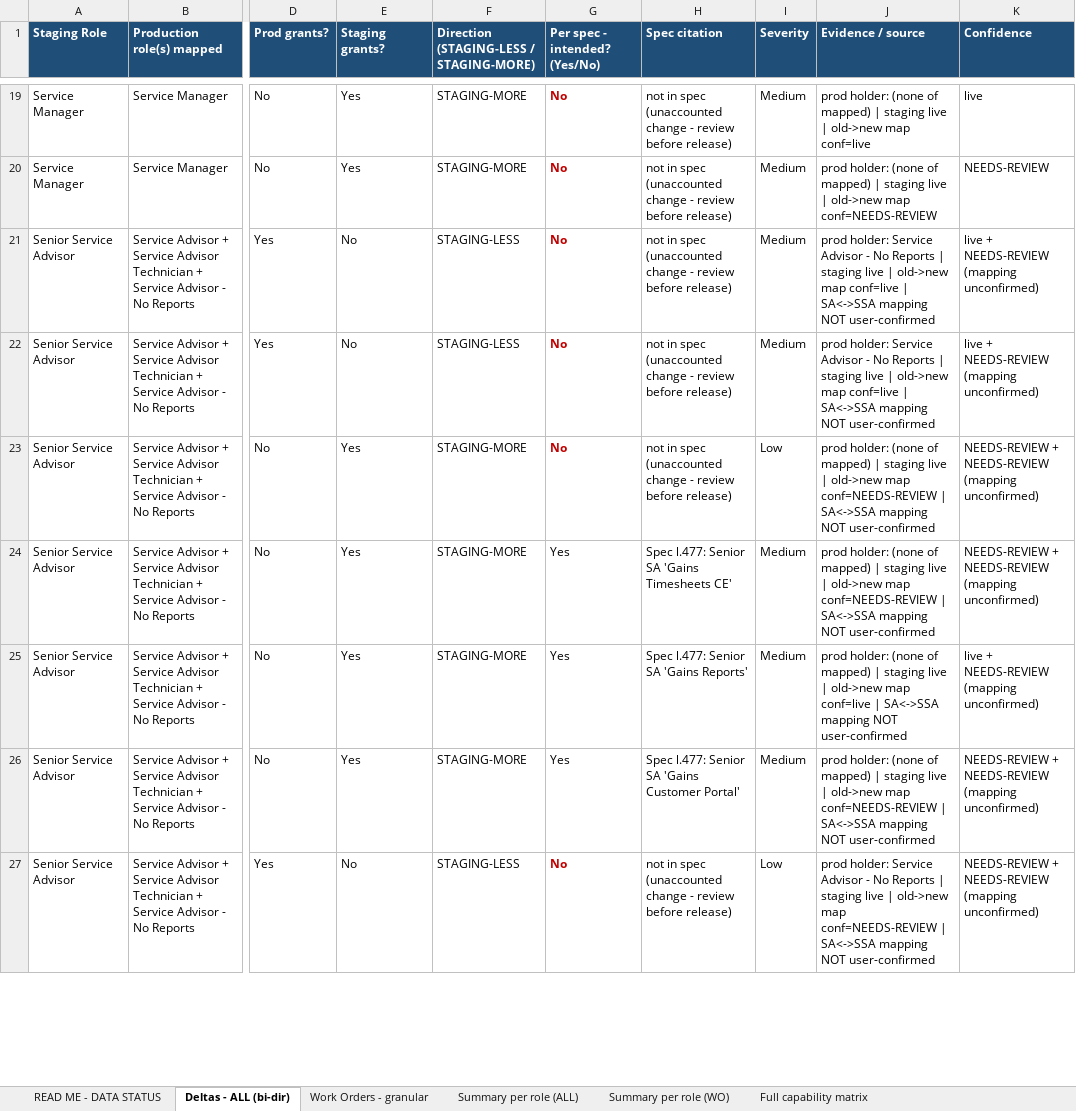
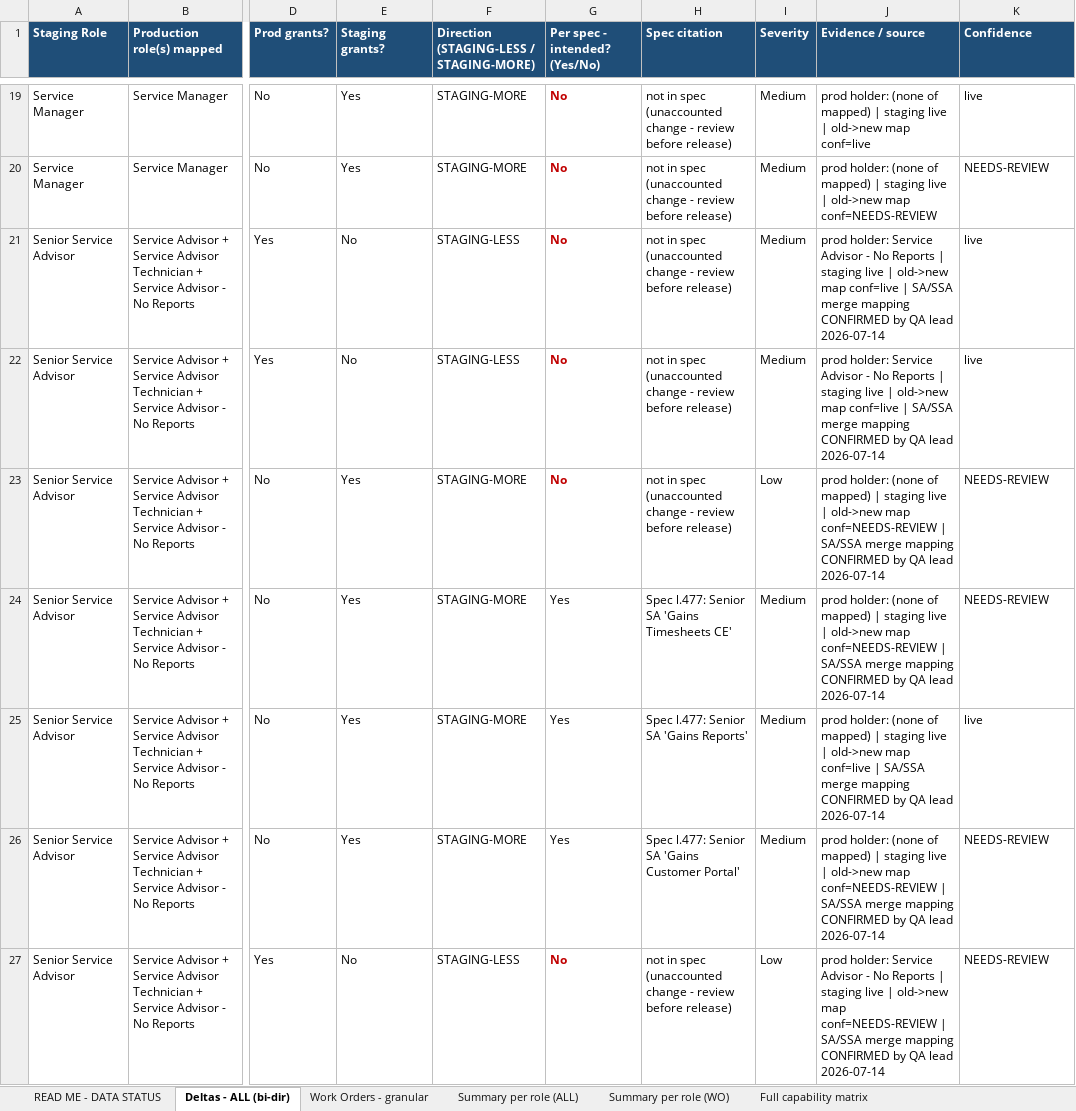
Before and after one commit to bilalmuzamil-sketch/Manual-test-Cases, an Excel workbook: build/custom-roles-run/Prod-vs-Staging-Permission-Gaps_2026-07-14.xlsx, sheet Deltas - ALL (bi-dir), drawn as a sheet; only a part is shown, gaps mark what is left out; values as stored, in another font and other column widths than the file's, no borders; the diff covers the shown part only; the diff names each change by its address in the sheet, - before the commit and + after, or states it on an @@ line.

```diff
--- a/build/custom-roles-run/Prod-vs-Staging-Permission-Gaps_2026-07-14.xlsx (sheet Deltas - ALL (bi-dir))
+++ b/build/custom-roles-run/Prod-vs-Staging-Permission-Gaps_2026-07-14.xlsx (sheet Deltas - ALL (bi-dir))
-J21:J22 (Evidence / source): …conf=live | SA<->SSA mapping NOT user-confirmed
+J21:J22 (Evidence / source): …conf=live | SA/SSA merge mapping CONFIRMED by QA lead 2026-07-14
-K21:K22 (Confidence): live + NEEDS-REVIEW (mapping unconfirmed)
+K21:K22 (Confidence): live
-J23:J24 (Evidence / source): …conf=NEEDS-REVIEW | SA<->SSA mapping NOT user-confirmed
+J23:J24 (Evidence / source): …conf=NEEDS-REVIEW | SA/SSA merge mapping CONFIRMED by QA lead 2026-07-14
-K23:K24 (Confidence): NEEDS-REVIEW + NEEDS-REVIEW (mapping unconfirmed)
+K23:K24 (Confidence): NEEDS-REVIEW
-J25 (Evidence / source): …conf=live | SA<->SSA mapping NOT user-confirmed
+J25 (Evidence / source): …conf=live | SA/SSA merge mapping CONFIRMED by QA lead 2026-07-14
-K25 (Confidence): live + NEEDS-REVIEW (mapping unconfirmed)
+K25 (Confidence): live
-J26 (Evidence / source): …conf=NEEDS-REVIEW | SA<->SSA mapping NOT user-confirmed
+J26 (Evidence / source): …conf=NEEDS-REVIEW | SA/SSA merge mapping CONFIRMED by QA lead 2026-07-14
-K26:K27 (Confidence): NEEDS-REVIEW + NEEDS-REVIEW (mapping unconfirmed)
+K26:K27 (Confidence): NEEDS-REVIEW
-J27 (Evidence / source): …conf=NEEDS-REVIEW | SA<->SSA mapping NOT user-confirmed
+J27 (Evidence / source): …conf=NEEDS-REVIEW | SA/SSA merge mapping CONFIRMED by QA lead 2026-07-14
```
Also changed, not shown: 36 edited cells elsewhere in this sheet, sheet Summary per role (WO), sheet Summary per role (ALL), sheet Open questions - NEEDS REVIEW, sheet READ ME - DATA STATUS, sheet Work Orders - granular, 4 other files.
